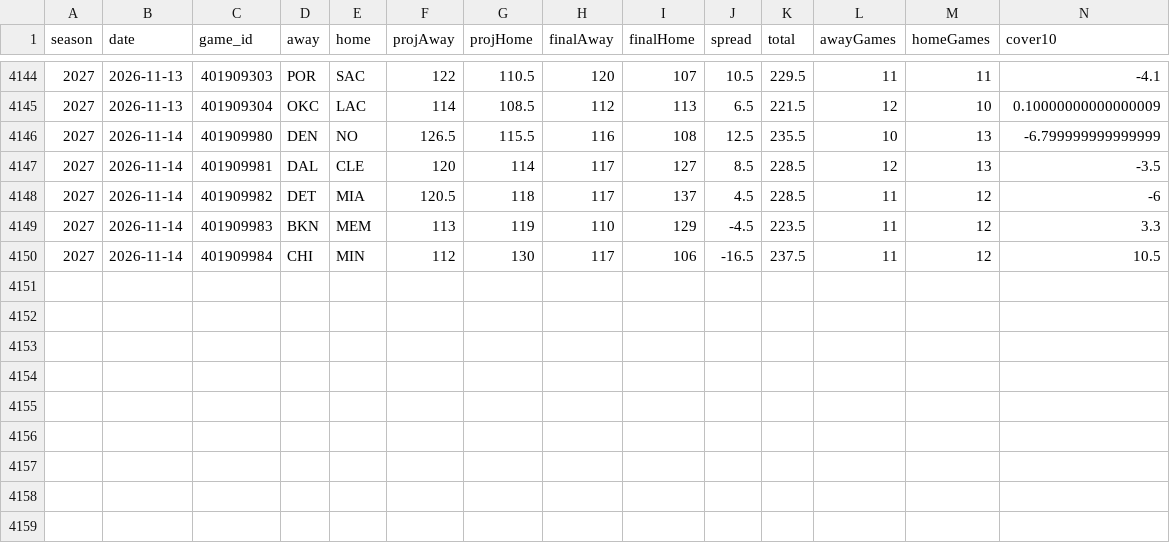
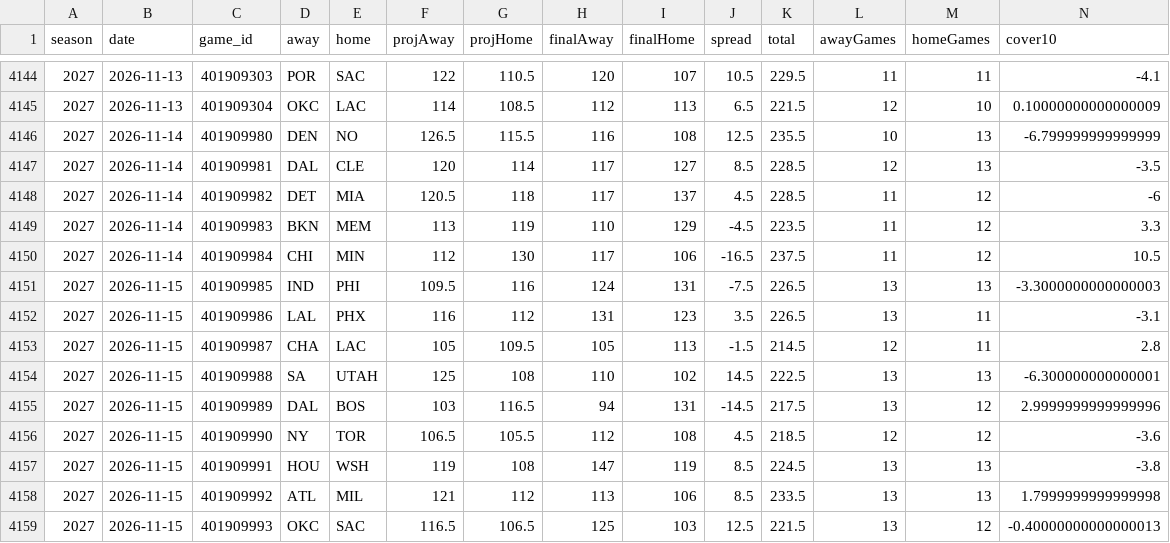
Before and after one commit to sammoldenhauer-ops/NBA-Model, a CSV file: web/public/data/backtest.csv, drawn as a sheet; only a part is shown, gaps mark what is left out; rows hold the shown columns only; the diff names each change by its address in the sheet, - before the commit and + after, or states it on an @@ line.

```diff
--- a/web/public/data/backtest.csv
+++ b/web/public/data/backtest.csv
+row 4151: 2027 | 2026-11-15 | 401909985 | IND | PHI | 109.5 | 116 | 124 | 131 | -7.5 | 226.5 | 13 | 13 | -3.3000000000000003
+row 4152: 2027 | 2026-11-15 | 401909986 | LAL | PHX | 116 | 112 | 131 | 123 | 3.5 | 226.5 | 13 | 11 | -3.1
+row 4153: 2027 | 2026-11-15 | 401909987 | CHA | LAC | 105 | 109.5 | 105 | 113 | -1.5 | 214.5 | 12 | 11 | 2.8
+row 4154: 2027 | 2026-11-15 | 401909988 | SA | UTAH | 125 | 108 | 110 | 102 | 14.5 | 222.5 | 13 | 13 | -6.300000000000001
+row 4155: 2027 | 2026-11-15 | 401909989 | DAL | BOS | 103 | 116.5 | 94 | 131 | -14.5 | 217.5 | 13 | 12 | 2.9999999999999996
+row 4156: 2027 | 2026-11-15 | 401909990 | NY | TOR | 106.5 | 105.5 | 112 | 108 | 4.5 | 218.5 | 12 | 12 | -3.6
+row 4157: 2027 | 2026-11-15 | 401909991 | HOU | WSH | 119 | 108 | 147 | 119 | 8.5 | 224.5 | 13 | 13 | -3.8
+row 4158: 2027 | 2026-11-15 | 401909992 | ATL | MIL | 121 | 112 | 113 | 106 | 8.5 | 233.5 | 13 | 13 | 1.7999999999999998
+row 4159: 2027 | 2026-11-15 | 401909993 | OKC | SAC | 116.5 | 106.5 | 125 | 103 | 12.5 | 221.5 | 13 | 12 | -0.40000000000000013
```
Also changed, not shown: pipeline/cache/lines.csv, web/public/data/stats/league_averages.csv, 22 other files.
